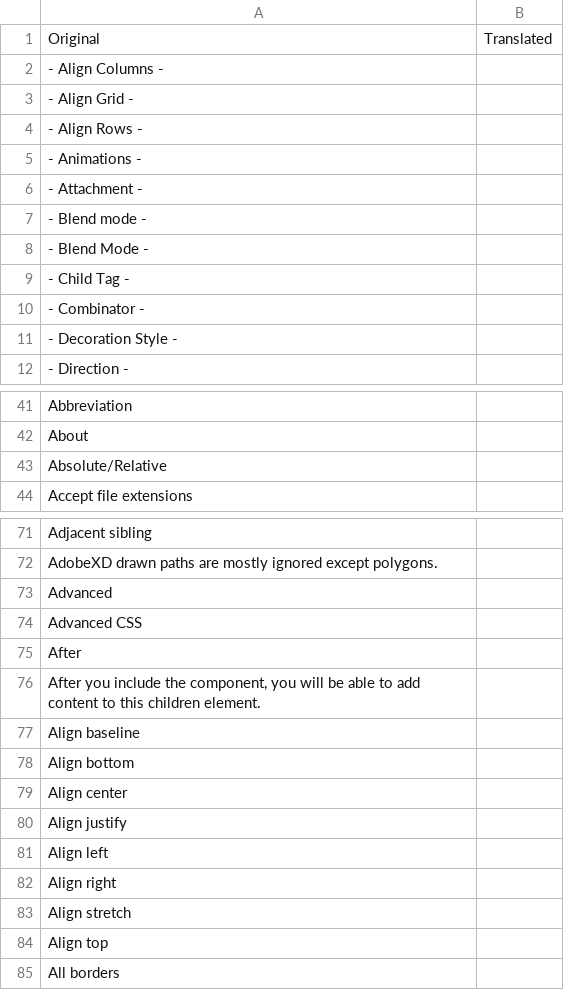
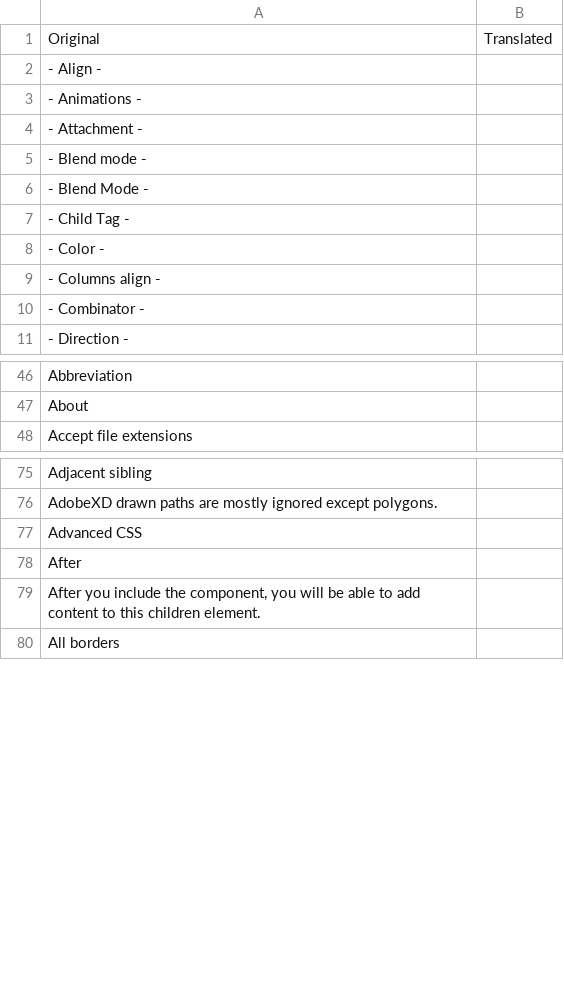
Before and after one commit to desech/desech-studio, a CSV file: build/i18n/ro.csv, drawn as a sheet; only a part is shown, gaps mark what is left out; the diff covers the shown part only.

Commit message:
default values on size, grid, text

```diff
--- a/build/i18n/ro.csv
+++ b/build/i18n/ro.csv
@@ -1,5 +1,3 @@
 "Original","Translated"
-"- Align Columns -",
-"- Align Grid -",
-"- Align Rows -",
+"- Align -",
 "- Animations -",
@@ -9,4 +7,5 @@
 "- Child Tag -",
+"- Color -",
+"- Columns align -",
 "- Combinator -",
-"- Decoration Style -",
 "- Direction -",
@@ -42,3 +47,2 @@
 "About",
-"Absolute/Relative",
 "Accept file extensions",
@@ -72,3 +76,2 @@
 "AdobeXD drawn paths are mostly ignored except polygons.",
-"Advanced",
 "Advanced CSS",
@@ -76,10 +79,2 @@
 "After you include the component, you will be able to add content to this children element.",
-"Align baseline",
-"Align bottom",
-"Align center",
-"Align justify",
-"Align left",
-"Align right",
-"Align stretch",
-"Align top",
 "All borders",
```
Also changed, not shown: 28 added rows, 4 removed rows and 1 edited cell elsewhere in this file, build/i18n/template.csv, 48 other files.
